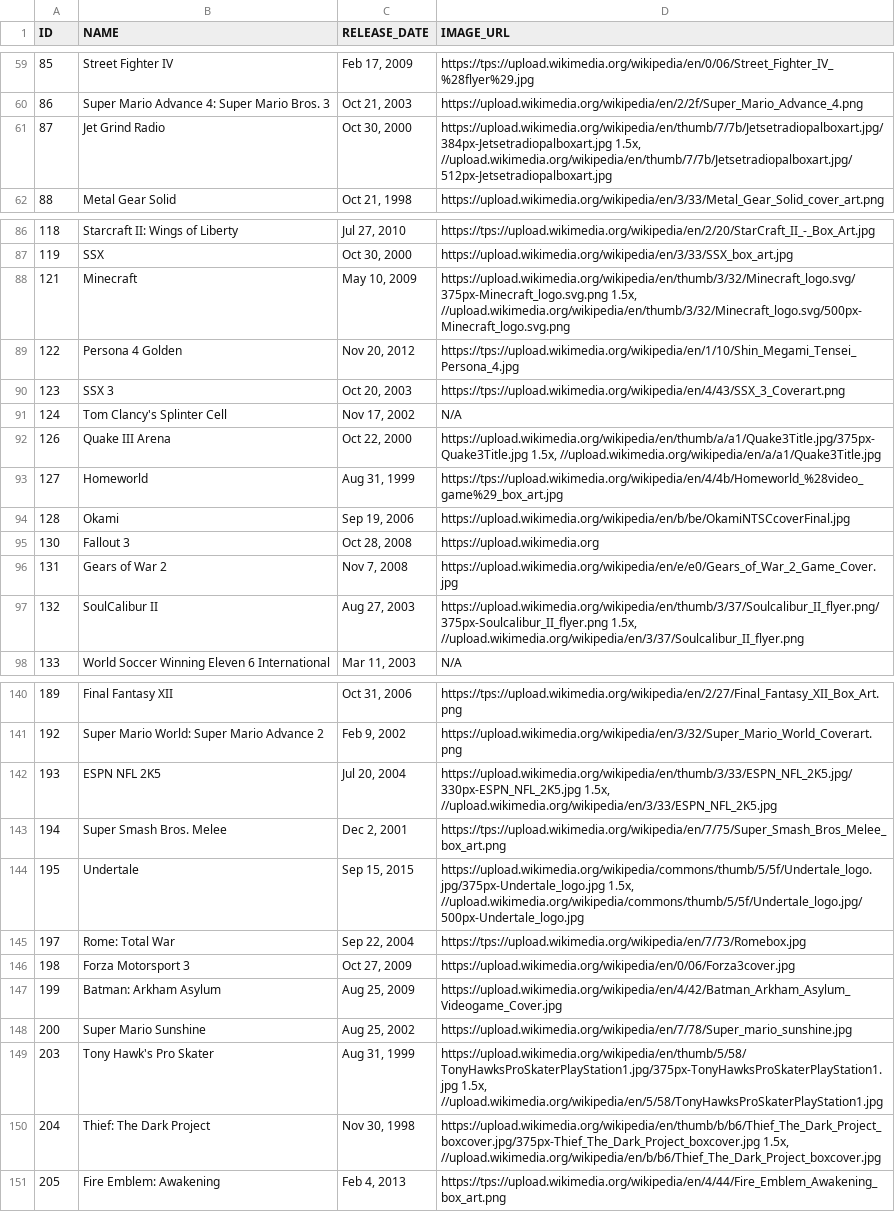
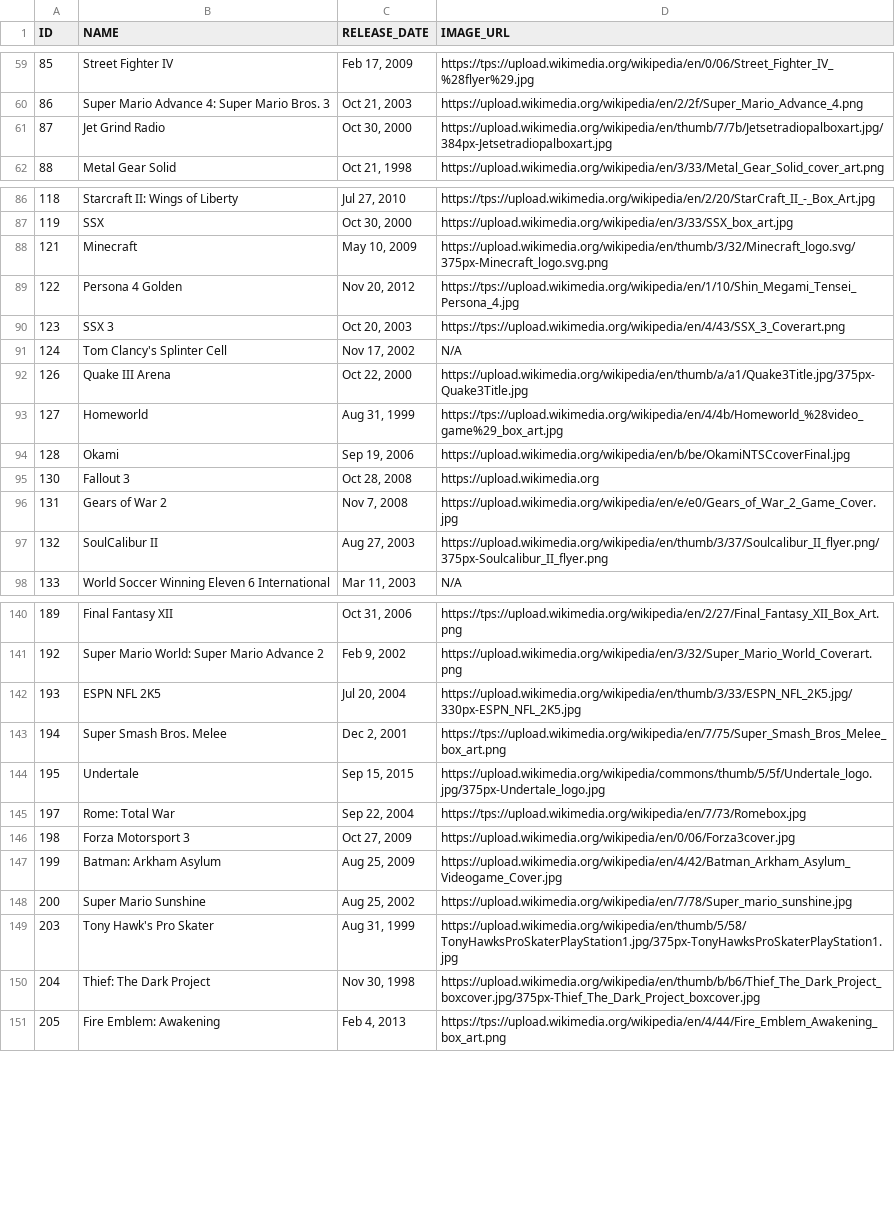
Before and after one commit to djbamba/CIS560-Project, a CSV file: src/main/resources/data/games.csv, drawn as a sheet; only a part is shown, gaps mark what is left out; the diff covers the shown part only.

Commit message:
Corrected some image urls that had two sources.

```diff
--- a/src/main/resources/data/games.csv
+++ b/src/main/resources/data/games.csv
@@ -60,3 +60,3 @@
 "86","Super Mario Advance 4: Super Mario Bros. 3","Oct 21, 2003","https://upload.wikimedia.org/wikipedia/en/2/2f/Super_Mario_Advance_4.png"
-"87","Jet Grind Radio","Oct 30, 2000","https://upload.wikimedia.org/wikipedia/en/thumb/7/7b/Jetsetradiopalboxart.jpg/384px-Jetsetradiopalboxart.jpg 1.5x, //upload.wikimedia.org/wikipedia/en/thumb/7/7b/Jetsetradiopalboxart.jpg/512px-Jetsetradiopalboxart.jpg"
+"87","Jet Grind Radio","Oct 30, 2000","https://upload.wikimedia.org/wikipedia/en/thumb/7/7b/Jetsetradiopalboxart.jpg/384px-Jetsetradiopalboxart.jpg"
 "88","Metal Gear Solid","Oct 21, 1998","https://upload.wikimedia.org/wikipedia/en/3/33/Metal_Gear_Solid_cover_art.png"
@@ -87,3 +87,3 @@
 "119","SSX","Oct 30, 2000","https://upload.wikimedia.org/wikipedia/en/3/33/SSX_box_art.jpg"
-"121","Minecraft","May 10, 2009","https://upload.wikimedia.org/wikipedia/en/thumb/3/32/Minecraft_logo.svg/375px-Minecraft_logo.svg.png 1.5x, //upload.wikimedia.org/wikipedia/en/thumb/3/32/Minecraft_logo.svg/500px-Minecraft_logo.svg.png"
+"121","Minecraft","May 10, 2009","https://upload.wikimedia.org/wikipedia/en/thumb/3/32/Minecraft_logo.svg/375px-Minecraft_logo.svg.png"
 "122","Persona 4 Golden","Nov 20, 2012","https://tps://upload.wikimedia.org/wikipedia/en/1/10/Shin_Megami_Tensei_Persona_4.jpg"
@@ -91,3 +91,3 @@
 "124","Tom Clancy's Splinter Cell","Nov 17, 2002","N/A"
-"126","Quake III Arena","Oct 22, 2000","https://upload.wikimedia.org/wikipedia/en/thumb/a/a1/Quake3Title.jpg/375px-Quake3Title.jpg 1.5x, //upload.wikimedia.org/wikipedia/en/a/a1/Quake3Title.jpg"
+"126","Quake III Arena","Oct 22, 2000","https://upload.wikimedia.org/wikipedia/en/thumb/a/a1/Quake3Title.jpg/375px-Quake3Title.jpg"
 "127","Homeworld","Aug 31, 1999","https://tps://upload.wikimedia.org/wikipedia/en/4/4b/Homeworld_%28video_game%29_box_art.jpg"
@@ -96,3 +96,3 @@
 "131","Gears of War 2","Nov 7, 2008","https://upload.wikimedia.org/wikipedia/en/e/e0/Gears_of_War_2_Game_Cover.jpg"
-"132","SoulCalibur II","Aug 27, 2003","https://upload.wikimedia.org/wikipedia/en/thumb/3/37/Soulcalibur_II_flyer.png/375px-Soulcalibur_II_flyer.png 1.5x, //upload.wikimedia.org/wikipedia/en/3/37/Soulcalibur_II_flyer.png"
+"132","SoulCalibur II","Aug 27, 2003","https://upload.wikimedia.org/wikipedia/en/thumb/3/37/Soulcalibur_II_flyer.png/375px-Soulcalibur_II_flyer.png"
 "133","World Soccer Winning Eleven 6 International","Mar 11, 2003","N/A"
@@ -141,5 +141,5 @@
 "192","Super Mario World: Super Mario Advance 2","Feb 9, 2002","https://upload.wikimedia.org/wikipedia/en/3/32/Super_Mario_World_Coverart.png"
-"193","ESPN NFL 2K5","Jul 20, 2004","https://upload.wikimedia.org/wikipedia/en/thumb/3/33/ESPN_NFL_2K5.jpg/330px-ESPN_NFL_2K5.jpg 1.5x, //upload.wikimedia.org/wikipedia/en/3/33/ESPN_NFL_2K5.jpg"
+"193","ESPN NFL 2K5","Jul 20, 2004","https://upload.wikimedia.org/wikipedia/en/thumb/3/33/ESPN_NFL_2K5.jpg/330px-ESPN_NFL_2K5.jpg"
 "194","Super Smash Bros. Melee","Dec 2, 2001","https://tps://upload.wikimedia.org/wikipedia/en/7/75/Super_Smash_Bros_Melee_box_art.png"
-"195","Undertale","Sep 15, 2015","https://upload.wikimedia.org/wikipedia/commons/thumb/5/5f/Undertale_logo.jpg/375px-Undertale_logo.jpg 1.5x, //upload.wikimedia.org/wikipedia/commons/thumb/5/5f/Undertale_logo.jpg/500px-Undertale_logo.jpg"
+"195","Undertale","Sep 15, 2015","https://upload.wikimedia.org/wikipedia/commons/thumb/5/5f/Undertale_logo.jpg/375px-Undertale_logo.jpg"
 "197","Rome: Total War","Sep 22, 2004","https://tps://upload.wikimedia.org/wikipedia/en/7/73/Romebox.jpg"
@@ -148,4 +148,4 @@
 "200","Super Mario Sunshine","Aug 25, 2002","https://upload.wikimedia.org/wikipedia/en/7/78/Super_mario_sunshine.jpg"
-"203","Tony Hawk's Pro Skater","Aug 31, 1999","https://upload.wikimedia.org/wikipedia/en/thumb/5/58/TonyHawksProSkaterPlayStation1.jpg/375px-TonyHawksProSkaterPlayStation1.jpg 1.5x, //upload.wikimedia.org/wikipedia/en/5/58/TonyHawksProSkaterPlayStation1.jpg"
-"204","Thief: The Dark Project","Nov 30, 1998","https://upload.wikimedia.org/wikipedia/en/thumb/b/b6/Thief_The_Dark_Project_boxcover.jpg/375px-Thief_The_Dark_Project_boxcover.jpg 1.5x, //upload.wikimedia.org/wikipedia/en/b/b6/Thief_The_Dark_Project_boxcover.jpg"
+"203","Tony Hawk's Pro Skater","Aug 31, 1999","https://upload.wikimedia.org/wikipedia/en/thumb/5/58/TonyHawksProSkaterPlayStation1.jpg/375px-TonyHawksProSkaterPlayStation1.jpg"
+"204","Thief: The Dark Project","Nov 30, 1998","https://upload.wikimedia.org/wikipedia/en/thumb/b/b6/Thief_The_Dark_Project_boxcover.jpg/375px-Thief_The_Dark_Project_boxcover.jpg"
 "205","Fire Emblem: Awakening","Feb 4, 2013","https://tps://upload.wikimedia.org/wikipedia/en/4/44/Fire_Emblem_Awakening_box_art.png"
```
Also changed, not shown: 19 edited cells elsewhere in this file.
